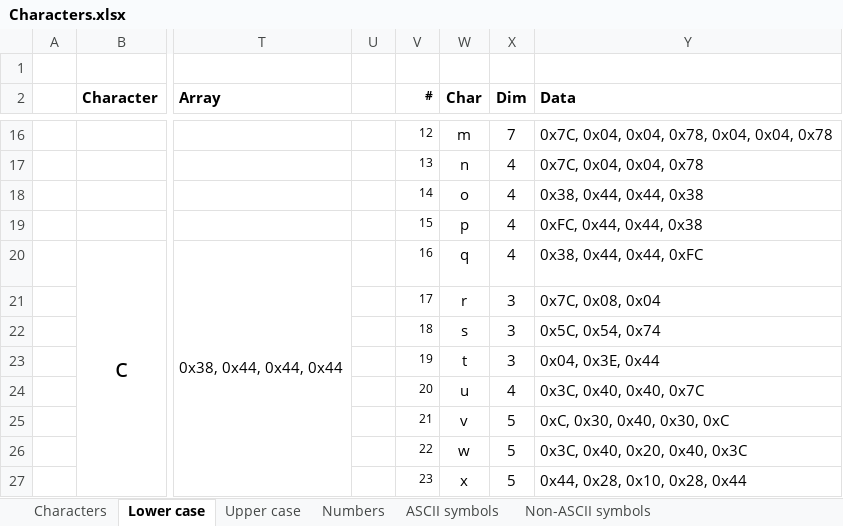
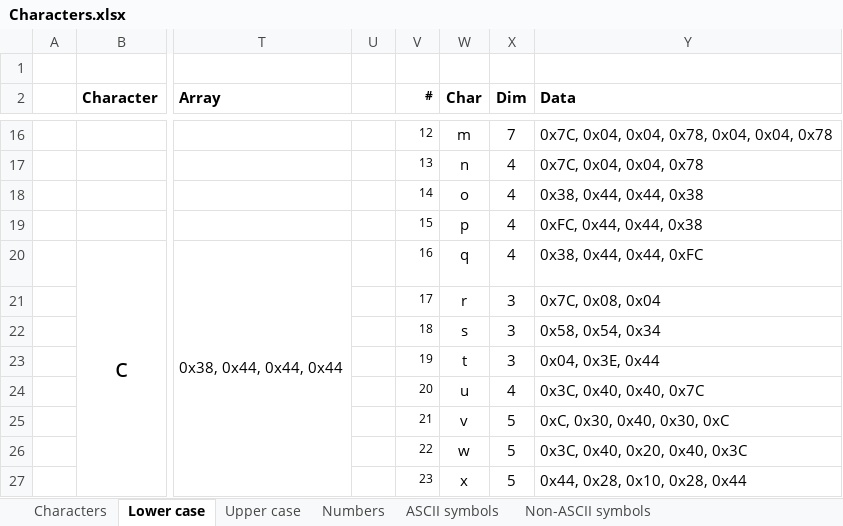
Before and after one commit to noearchimede/SH1106, an Excel workbook: Characters/Characters.xlsx, sheet Lower case, drawn as a sheet; only a part is shown, gaps mark what is left out; values as stored, in another font and other column widths than the file's, no borders; conditional formats not drawn; the diff covers the shown part only; the diff names each change by its address in the sheet, - before the commit and + after, or states it on an @@ line.

```diff
--- a/Characters/Characters.xlsx (sheet Lower case)
+++ b/Characters/Characters.xlsx (sheet Lower case)
-Y22 (Data): 0x5C, 0x54, 0x74
+Y22 (Data): 0x58, 0x54, 0x34
```
Also changed, not shown: 3 added rows, 3 removed rows and 14 edited cells elsewhere in this sheet, sheet Characters, formulas that keep their value, hidden cells, 4 other files.
